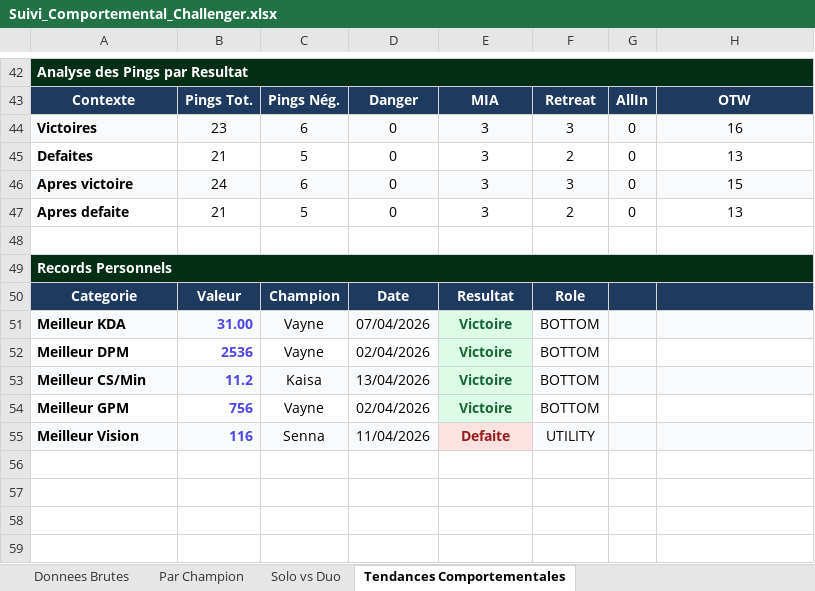
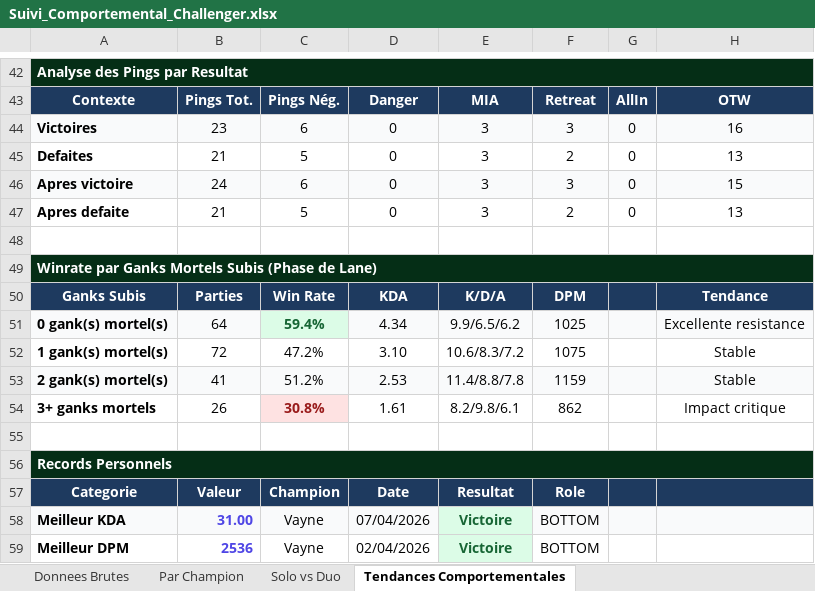
Before and after one commit to MathysGbs/suiviPersoLoL, an Excel workbook: Suivi_Comportemental_Challenger.xlsx, sheet Tendances Comportementales, drawn as a sheet; only a part is shown, gaps mark what is left out; the shorter side is filled out with more unchanged rows; values as stored, in another font and other column widths than the file's, no borders; the diff names each change by its address in the sheet, - before the commit and + after, or states it on an @@ line.

```diff
--- a/Suivi_Comportemental_Challenger.xlsx (sheet Tendances Comportementales)
+++ b/Suivi_Comportemental_Challenger.xlsx (sheet Tendances Comportementales)
+row 49: Winrate par Ganks Mortels Subis (Phase de Lane)
+row 50: Ganks Subis | Parties | Win Rate | KDA | K/D/A | DPM |  | Tendance
+row 51: 0 gank(s) mortel(s) | 64 | 59.4% | 4.34 | 9.9/6.5/6.2 | 1025 |  | Excellente resistance
+row 52: 1 gank(s) mortel(s) | 72 | 47.2% | 3.10 | 10.6/8.3/7.2 | 1075 |  | Stable
+row 53: 2 gank(s) mortel(s) | 41 | 51.2% | 2.53 | 11.4/8.8/7.8 | 1159 |  | Stable
+row 54: 3+ ganks mortels | 26 | 30.8% | 1.61 | 8.2/9.8/6.1 | 862 |  | Impact critique
+row 55: (empty)
```
Also changed, not shown: sheet Donnees Brutes, 2 other files.
